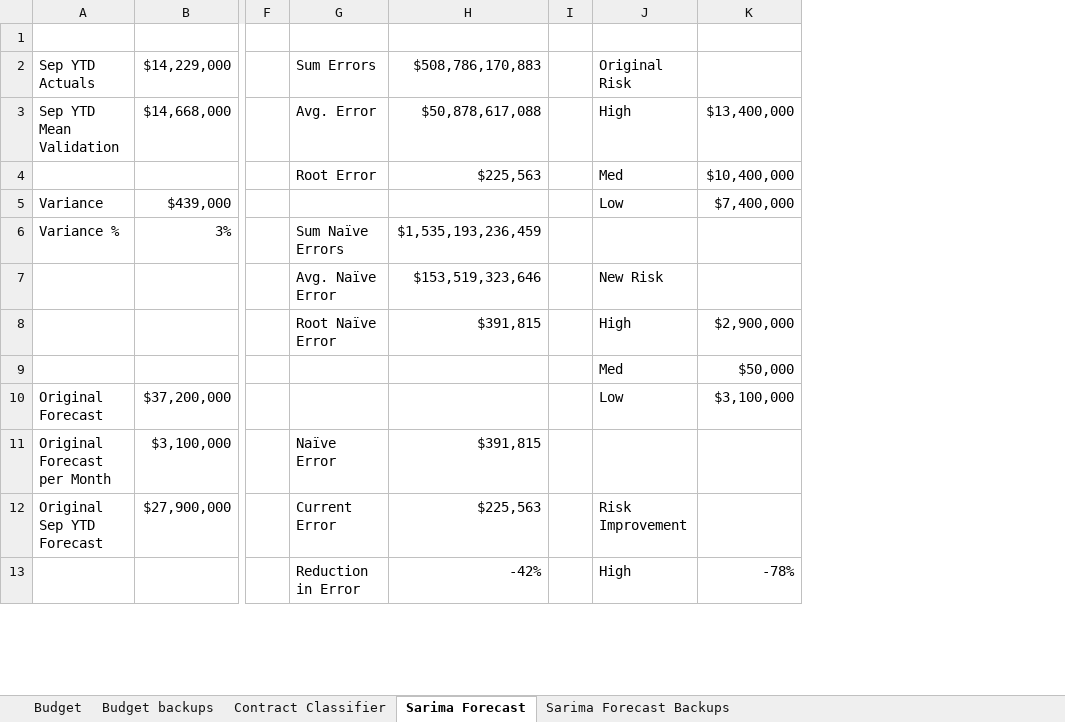
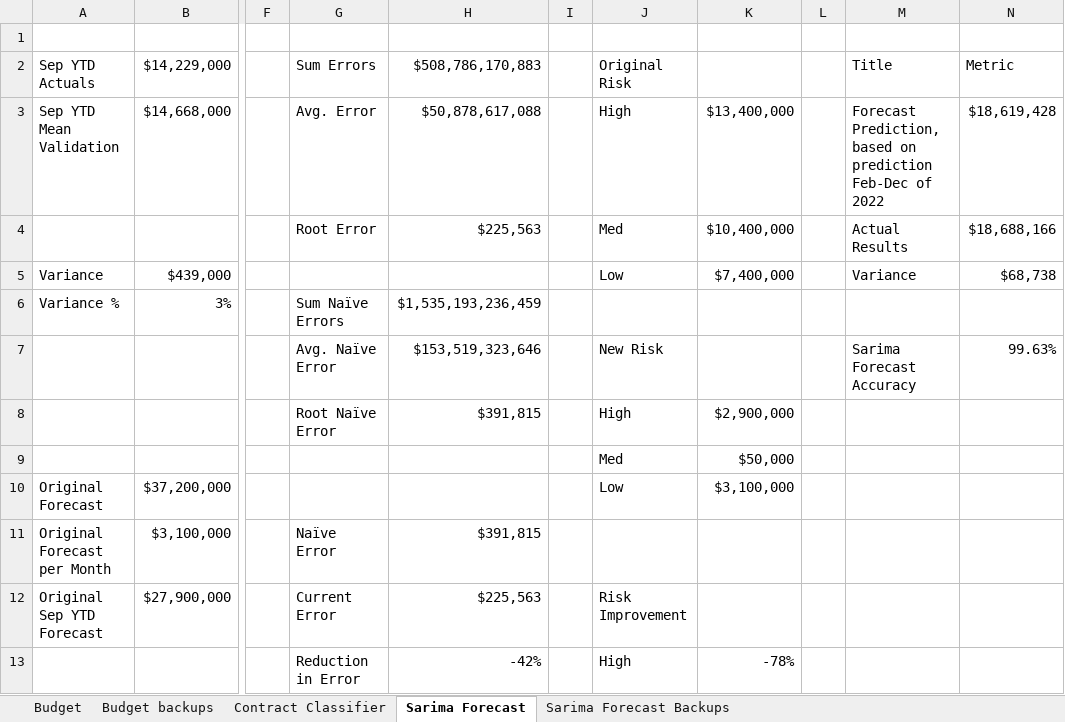
Before and after one commit to Sburi/CustomPythonEnv, an Excel workbook: Impact/Improvement Metrics - Across All Projects.xlsx, sheet Sarima Forecast, drawn as a sheet; only a part is shown, gaps mark what is left out; values as stored, in another font and other column widths than the file's, no borders; the diff names each change by its address in the sheet, - before the commit and + after, or states it on an @@ line.

Commit message:
added metrics on sarima forecast

```diff
--- a/Impact/Improvement Metrics - Across All Projects.xlsx (sheet Sarima Forecast)
+++ b/Impact/Improvement Metrics - Across All Projects.xlsx (sheet Sarima Forecast)
+column L, empty
+column M, rows 2-7: Title | Forecast Prediction, based on prediction Feb-Dec of 2022 | Actual Results | Variance |  | Sarima Forecast Accuracy
+column N, rows 2-7: Metric | $18,619,428 | $18,688,166 | $68,738 |  | 99.63%
```
Also changed, not shown: sheet Budget.
